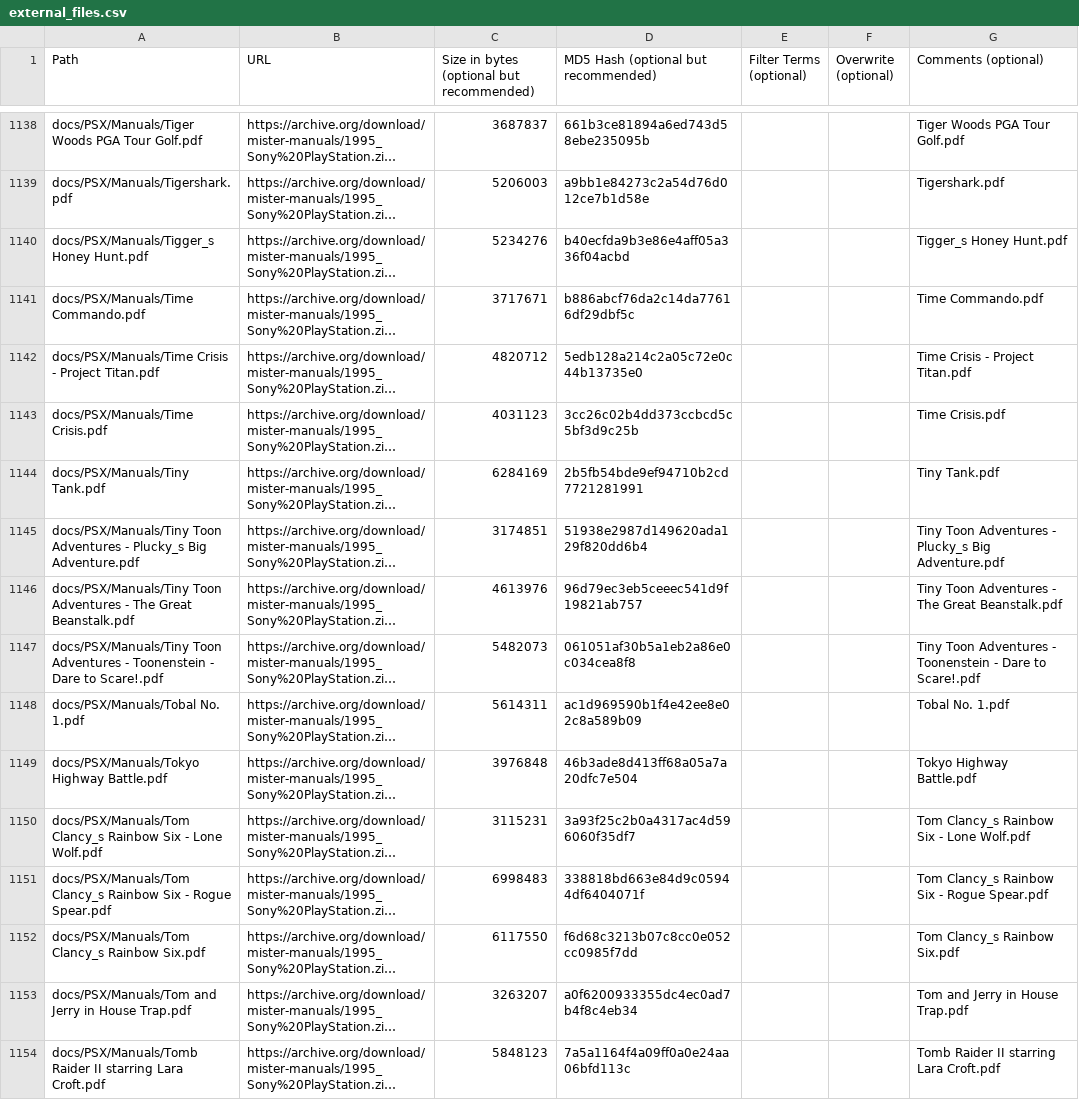
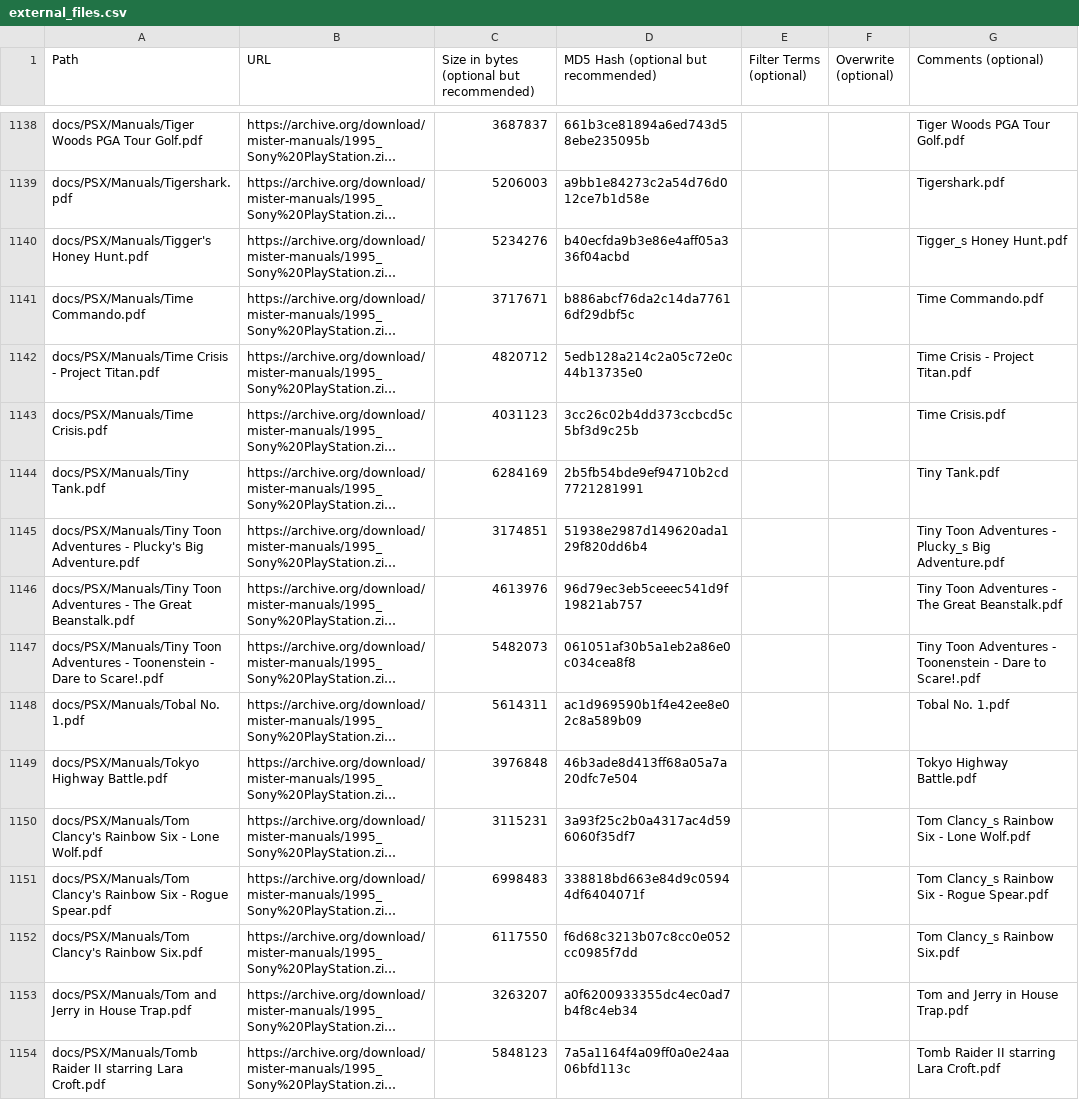
Before and after one commit to ajgowans/manualsdb-psx, a CSV file: external_files.csv, drawn as a sheet; only a part is shown, gaps mark what is left out; long unchanged cells end in …; the diff covers the shown part only; the diff names each change by its address in the sheet, - before the commit and + after, or states it on an @@ line.

Commit message:
Update external_files.csv

```diff
--- a/external_files.csv
+++ b/external_files.csv
-A1140 (Path): docs/PSX/Manuals/Tigger_s Honey Hunt.pdf
+A1140 (Path): docs/PSX/Manuals/Tigger's Honey Hunt.pdf
-A1145 (Path): …Adventures - Plucky_s Big Adventure.pdf
+A1145 (Path): …Adventures - Plucky's Big Adventure.pdf
-A1150 (Path): docs/PSX/Manuals/Tom Clancy_s Rainbow Six…
+A1150 (Path): docs/PSX/Manuals/Tom Clancy's Rainbow Six…
-A1151 (Path): docs/PSX/Manuals/Tom Clancy_s Rainbow Six…
+A1151 (Path): docs/PSX/Manuals/Tom Clancy's Rainbow Six…
-A1152 (Path): docs/PSX/Manuals/Tom Clancy_s Rainbow Six.pdf
+A1152 (Path): docs/PSX/Manuals/Tom Clancy's Rainbow Six.pdf
```
Also changed, not shown: 112 edited cells elsewhere in this file.
